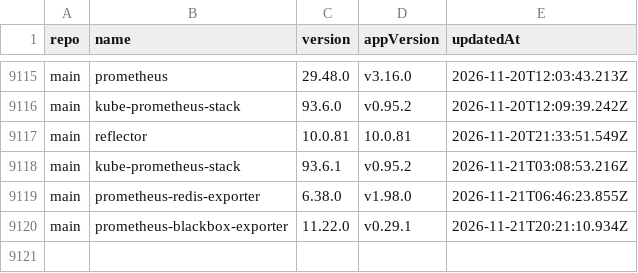
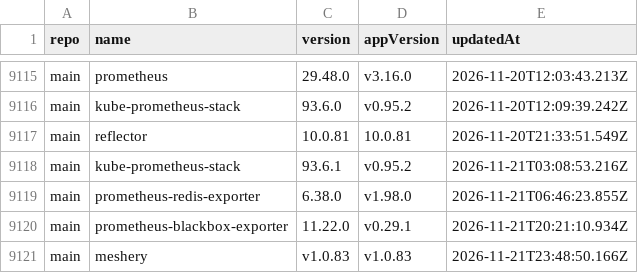
Before and after one commit to wenerme/charts, a CSV file: CHANGELOG.csv, drawn as a sheet; only a part is shown, gaps mark what is left out.

```diff
--- a/CHANGELOG.csv
+++ b/CHANGELOG.csv
@@ -9120 +9120,2 @@ main,prometheus-redis-exporter,6.38.0,v1.98.0,2026-11-21T06:46:23.855Z
 main,prometheus-blackbox-exporter,11.22.0,v0.29.1,2026-11-21T20:21:10.934Z
+main,meshery,v1.0.83,v1.0.83,2026-11-21T23:48:50.166Z
```
Also changed, not shown: 2 other files.
